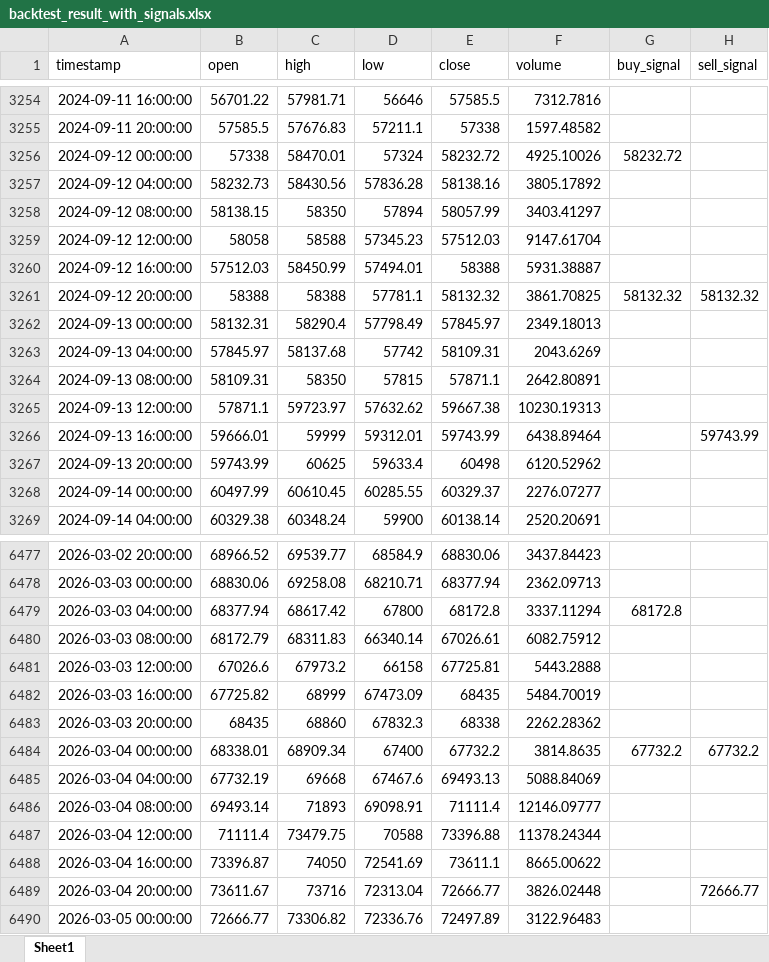
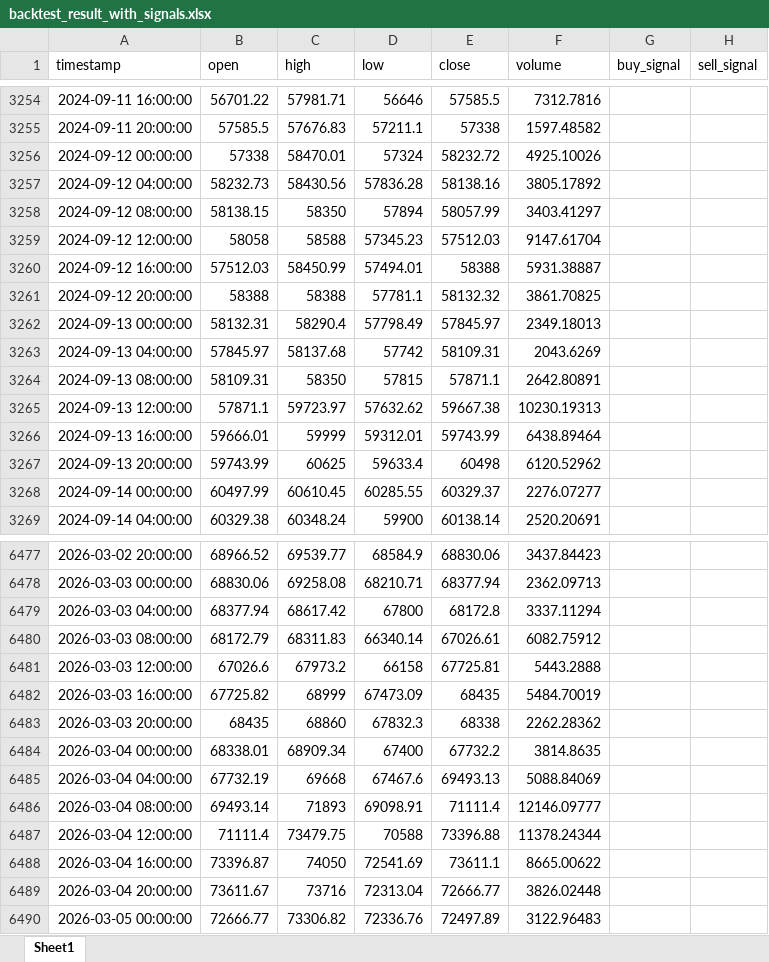
Before and after one commit to chenjiangwne/trade_agent, an Excel workbook: backtest_result_with_signals.xlsx, sheet Sheet1, drawn as a sheet; only a part is shown, gaps mark what is left out; values as stored, in another font and other column widths than the file's, no borders; the diff covers the shown part only; the diff names each change by its address in the sheet, - before the commit and + after, or states it on an @@ line.

```diff
--- a/backtest_result_with_signals.xlsx (sheet Sheet1)
+++ b/backtest_result_with_signals.xlsx (sheet Sheet1)
-G3256 (buy_signal): 58232.72
+G3256 (buy_signal): (empty)
-G3261 (buy_signal): 58132.32
+G3261 (buy_signal): (empty)
-H3261 (sell_signal): 58132.32
+H3261 (sell_signal): (empty)
-H3266 (sell_signal): 59743.99
+H3266 (sell_signal): (empty)
-G6479 (buy_signal): 68172.8
+G6479 (buy_signal): (empty)
-G6484 (buy_signal): 67732.2
+G6484 (buy_signal): (empty)
-H6484 (sell_signal): 67732.2
+H6484 (sell_signal): (empty)
-H6489 (sell_signal): 72666.77
+H6489 (sell_signal): (empty)
```
Also changed, not shown: 90 added rows and 118 edited cells elsewhere in this sheet, 8 other files.
